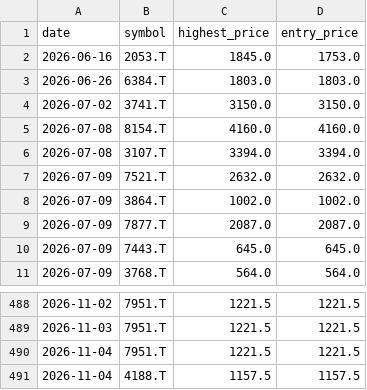
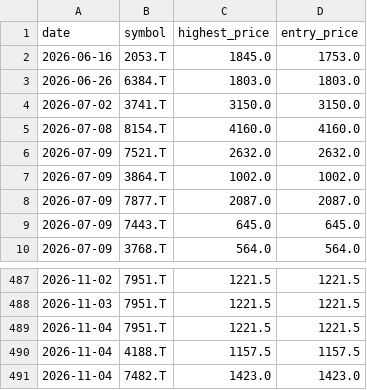
Before and after one commit to Stock-tsuboi/stock-screener, a CSV file: recommendation_history.csv, drawn as a sheet; only a part is shown, gaps mark what is left out.

```diff
--- a/recommendation_history.csv
+++ b/recommendation_history.csv
@@ -5,3 +5,2 @@ date,symbol,highest_price,entry_price
 2026-07-08,8154.T,4160.0,4160.0
-2026-07-08,3107.T,3394.0,3394.0
 2026-07-09,7521.T,2632.0,2632.0
@@ -491 +490,2 @@ date,symbol,highest_price,entry_price
 2026-11-04,4188.T,1157.5,1157.5
+2026-11-04,7482.T,1423.0,1423.0
```
